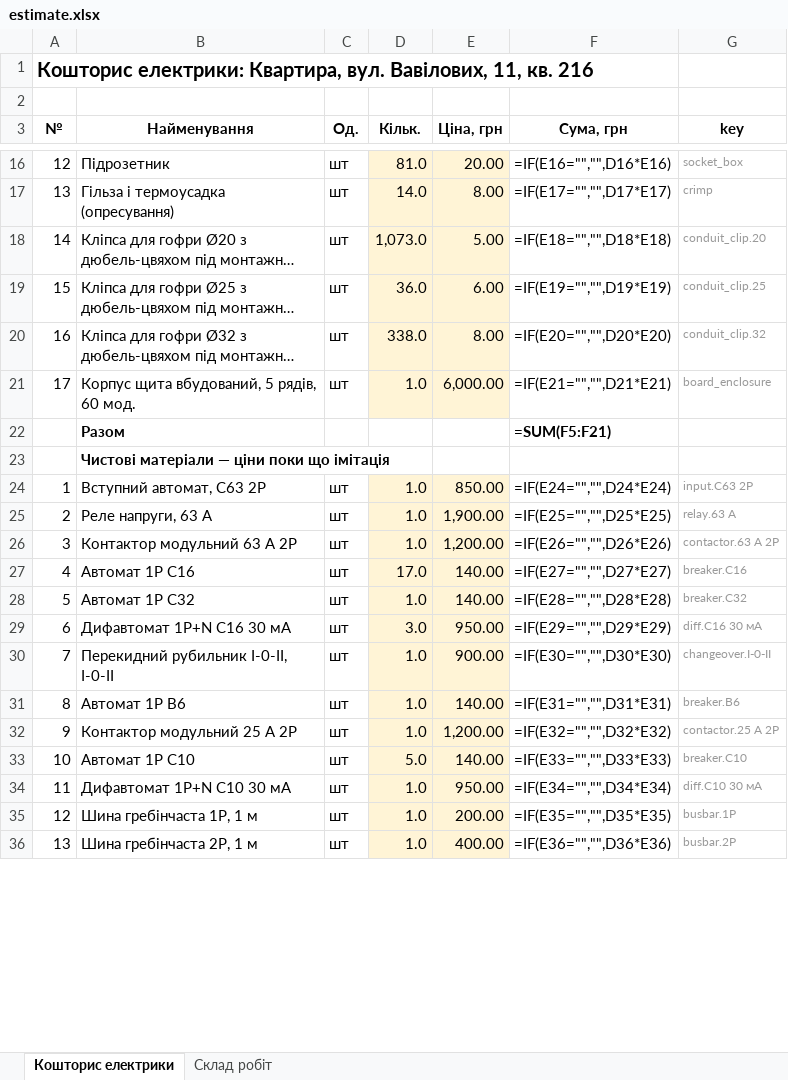
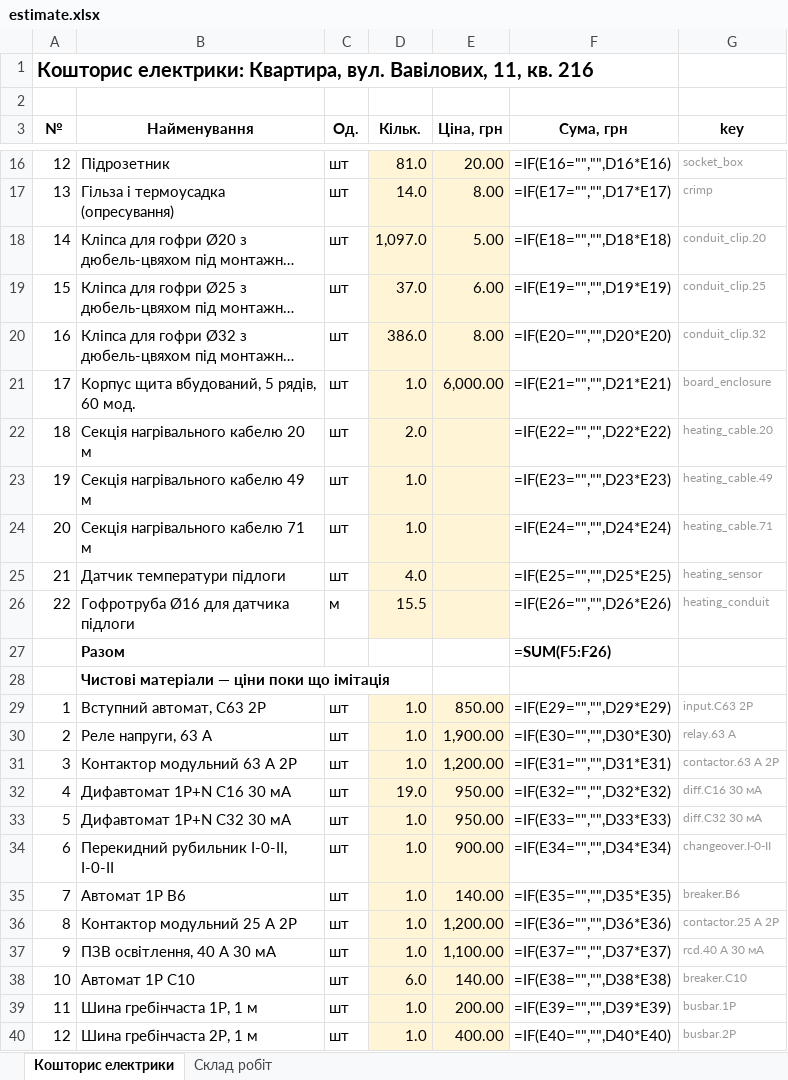
Before and after one commit to Coder801/floorplan-engine, an Excel workbook: projects/vavilovykh-11-216/out/estimate.xlsx, sheet Кошторис електрики, drawn as a sheet; only a part is shown, gaps mark what is left out; long unchanged cells end in …; values as stored, in another font and other column widths than the file's, no borders; formulas without a stored value are shown as written; removed rows and columns are numbered as before the commit, all else as after; the diff covers the shown part only; the diff names each change by its address in the sheet, - before the commit and + after, or states it on an @@ line.

```diff
--- a/projects/vavilovykh-11-216/out/estimate.xlsx (sheet Кошторис електрики)
+++ b/projects/vavilovykh-11-216/out/estimate.xlsx (sheet Кошторис електрики)
-D18 (Кільк.): 1,073.0
+D18 (Кільк.): 1,097.0
-D19 (Кільк.): 36.0
+D19 (Кільк.): 37.0
-D20 (Кільк.): 338.0
+D20 (Кільк.): 386.0
+row 22: 18 | Секція нагрівального кабелю 20 м | шт | 2.0 |  | =IF(E22="","",D22*E22) | heating_cable.20
+row 23: 19 | Секція нагрівального кабелю 49 м | шт | 1.0 |  | =IF(E23="","",D23*E23) | heating_cable.49
+row 24: 20 | Секція нагрівального кабелю 71 м | шт | 1.0 |  | =IF(E24="","",D24*E24) | heating_cable.71
+row 25: 21 | Датчик температури підлоги | шт | 4.0 |  | =IF(E25="","",D25*E25) | heating_sensor
+row 26: 22 | Гофротруба Ø16 для датчика підлоги | м | 15.5 |  | =IF(E26="","",D26*E26) | heating_conduit
-F27 (Сума, грн): =SUM(F5:F21)
+F27 (Сума, грн): =SUM(F5:F26)
-F29 (Сума, грн): =IF(E24="","",D24*E24)
+F29 (Сума, грн): =IF(E29="","",D29*E29)
-F30 (Сума, грн): =IF(E25="","",D25*E25)
+F30 (Сума, грн): =IF(E30="","",D30*E30)
-F31 (Сума, грн): =IF(E26="","",D26*E26)
+F31 (Сума, грн): =IF(E31="","",D31*E31)
-row 27: 4 | Автомат 1P C16 | шт | 17.0 | 140.00 | =IF(E27="","",D27*E27) | breaker.C16
-row 28: 5 | Автомат 1P C32 | шт | 1.0 | 140.00 | =IF(E28="","",D28*E28) | breaker.C32
-A32 (№): 6
+A32 (№): 4
-D32 (Кільк.): 3.0
+D32 (Кільк.): 19.0
-F32 (Сума, грн): =IF(E29="","",D29*E29)
+F32 (Сума, грн): =IF(E32="","",D32*E32)
+row 33: 5 | Дифавтомат 1P+N C32 30 мА | шт | 1.0 | 950.00 | =IF(E33="","",D33*E33) | diff.C32 30 мА
-A34 (№): 7
+A34 (№): 6
-F34 (Сума, грн): =IF(E30="","",D30*E30)
+F34 (Сума, грн): =IF(E34="","",D34*E34)
-A35 (№): 8
+A35 (№): 7
-F35 (Сума, грн): =IF(E31="","",D31*E31)
+F35 (Сума, грн): =IF(E35="","",D35*E35)
-A36 (№): 9
+A36 (№): 8
-F36 (Сума, грн): =IF(E32="","",D32*E32)
+F36 (Сума, грн): =IF(E36="","",D36*E36)
+row 37: 9 | ПЗВ освітлення, 40 А 30 мА | шт | 1.0 | 1,100.00 | =IF(E37="","",D37*E37) | rcd.40 А 30 мА
-D38 (Кільк.): 5.0
+D38 (Кільк.): 6.0
-F38 (Сума, грн): =IF(E33="","",D33*E33)
+F38 (Сума, грн): =IF(E38="","",D38*E38)
-row 34: 11 | Дифавтомат 1P+N C10 30 мА | шт | 1.0 | 950.00 | =IF(E34="","",D34*E34) | diff.C10 30 мА
-A39 (№): 12
+A39 (№): 11
-F39 (Сума, грн): =IF(E35="","",D35*E35)
+F39 (Сума, грн): =IF(E39="","",D39*E39)
-A40 (№): 13
+A40 (№): 12
-F40 (Сума, грн): =IF(E36="","",D36*E36)
+F40 (Сума, грн): =IF(E40="","",D40*E40)
```
Also changed, not shown: 1 added row and 72 edited cells elsewhere in this sheet, sheet Склад робіт, 16 other files.
